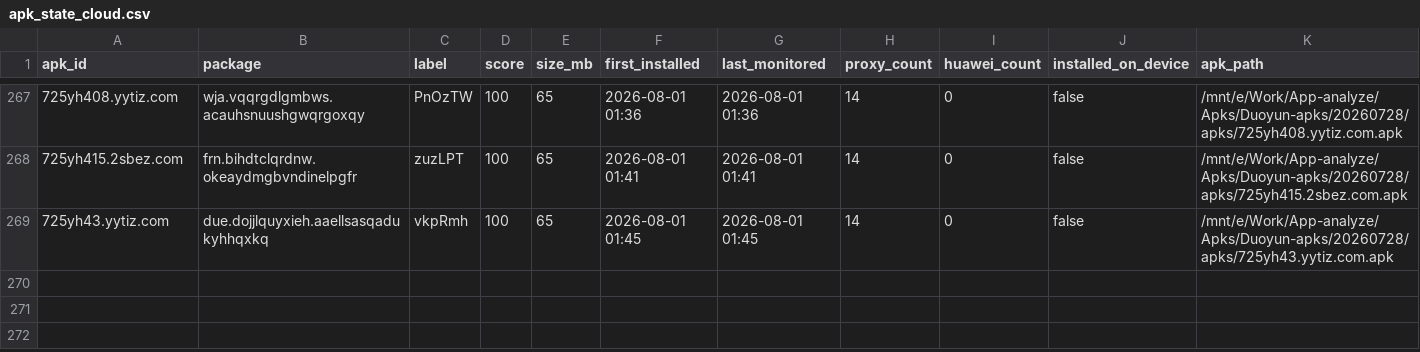
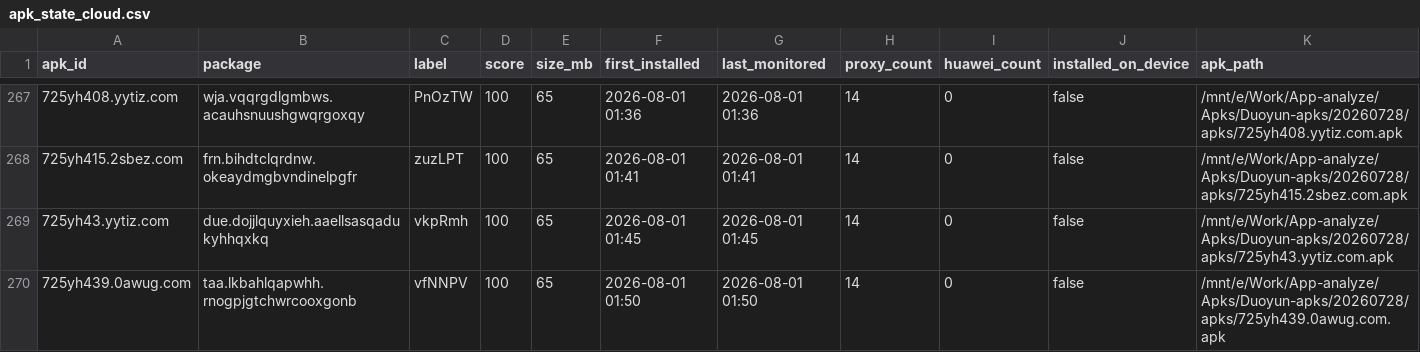
Before and after one commit to minionsjay/APK-Monitor, a CSV file: data/apk_state_cloud.csv, drawn as a sheet; only a part is shown, gaps mark what is left out; rows hold the shown columns only; the diff names each change by its address in the sheet, - before the commit and + after, or states it on an @@ line.

```diff
--- a/data/apk_state_cloud.csv
+++ b/data/apk_state_cloud.csv
+row 270: 725yh439.0awug.com | taa.lkbahlqapwhh.rnogpjgtchwrcooxgonb | vfNNPV | 100 | 65 | 2026-08-01 01:50 | 2026-08-01 01:50 | 14 | 0 | false | /mnt/e/Work/App-analyze/Apks/Duoyun-apks/20260728/apks/725yh439.0awug.com.apk
```
Also changed, not shown: 4 other files.
